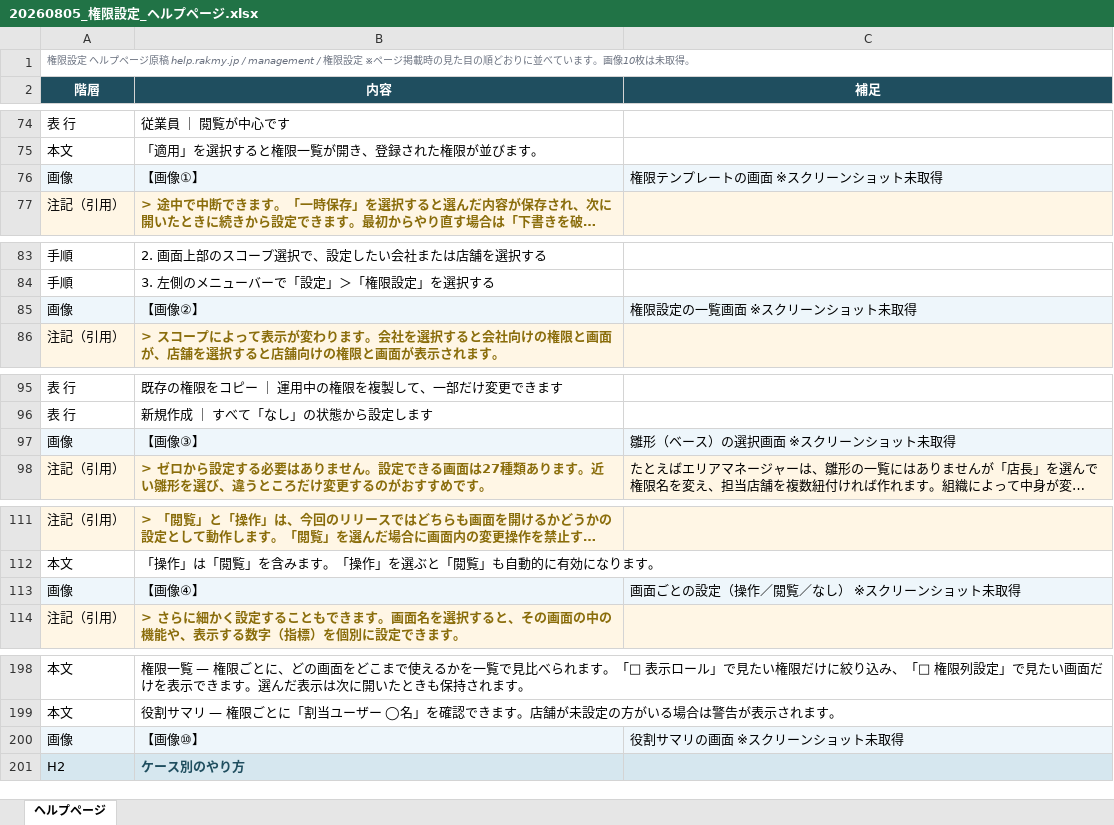
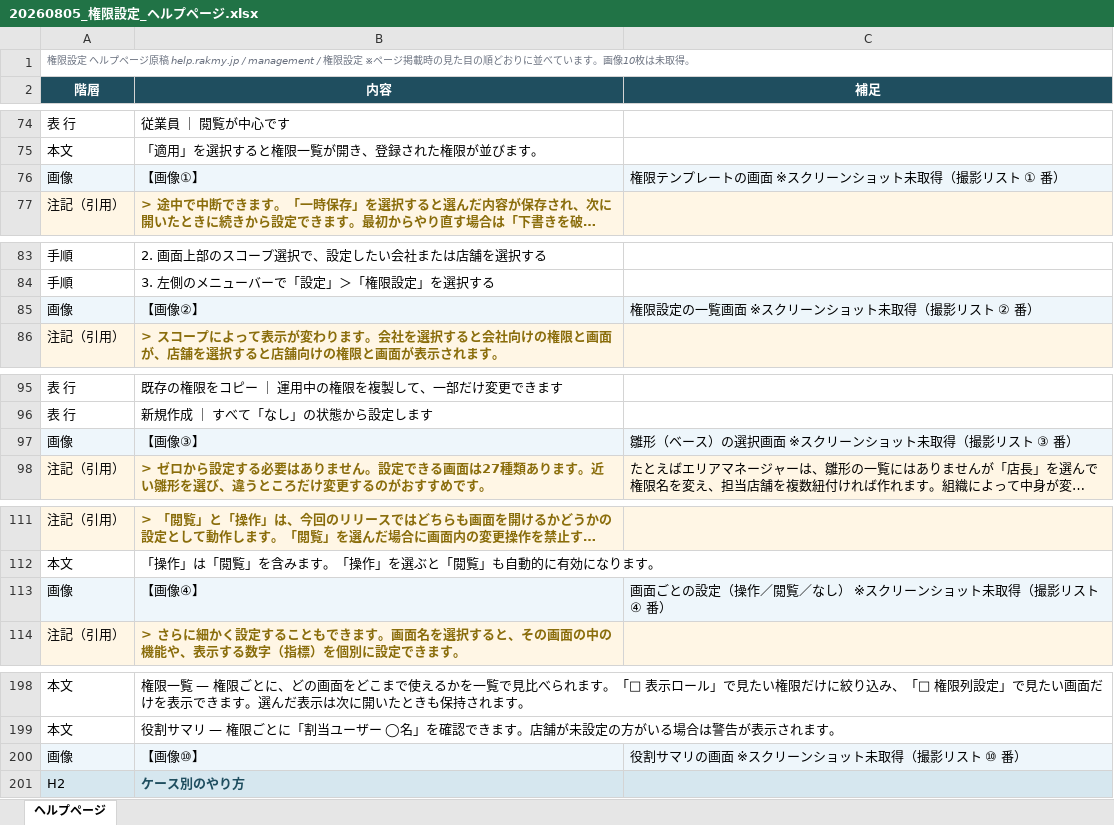
Before and after one commit to suguru789987/rakmy-permission-mock, an Excel workbook: 20260805_権限設定_ヘルプページ.xlsx, sheet ヘルプページ, drawn as a sheet; only a part is shown, gaps mark what is left out; long unchanged cells end in …; values as stored, in another font and other column widths than the file's, no borders; the diff covers the shown part only; the diff names each change by its address in the sheet, - before the commit and + after, or states it on an @@ line.

```diff
--- a/20260805_権限設定_ヘルプページ.xlsx (sheet ヘルプページ)
+++ b/20260805_権限設定_ヘルプページ.xlsx (sheet ヘルプページ)
-C76 (補足): 権限テンプレートの画面 ※スクリーンショット未取得
+C76 (補足): 権限テンプレートの画面 ※スクリーンショット未取得（撮影リスト ① 番）
-C85 (補足): 権限設定の一覧画面 ※スクリーンショット未取得
+C85 (補足): 権限設定の一覧画面 ※スクリーンショット未取得（撮影リスト ② 番）
-C97 (補足): 雛形（ベース）の選択画面 ※スクリーンショット未取得
+C97 (補足): 雛形（ベース）の選択画面 ※スクリーンショット未取得（撮影リスト ③ 番）
-C113 (補足): 画面ごとの設定（操作／閲覧／なし） ※スクリーンショット未取得
+C113 (補足): 画面ごとの設定（操作／閲覧／なし） ※スクリーンショット未取得（撮影リスト ④ 番）
-C200 (補足): 役割サマリの画面 ※スクリーンショット未取得
+C200 (補足): 役割サマリの画面 ※スクリーンショット未取得（撮影リスト ⑩ 番）
```
Also changed, not shown: 10 edited cells elsewhere in this sheet, 8 other files.
